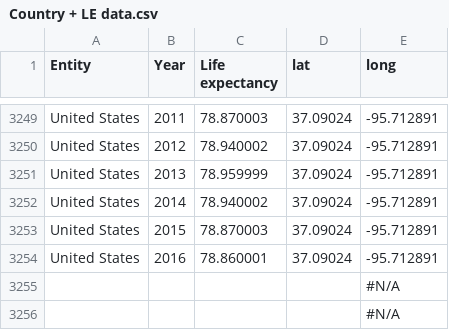
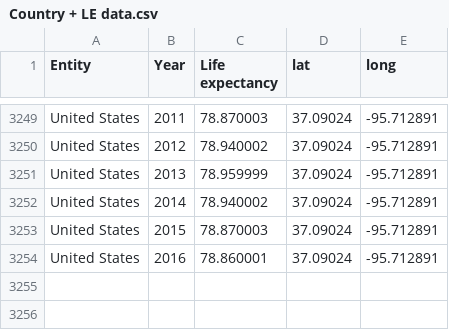
Before and after one commit to someoneinnueva/data-for-cs, a CSV file: Country + LE data.csv, drawn as a sheet; only a part is shown, gaps mark what is left out; the diff names each change by its address in the sheet, - before the commit and + after, or states it on an @@ line.

Commit message:
Update Country + LE data.csv

```diff
--- a/Country + LE data.csv
+++ b/Country + LE data.csv
-row 3255:  |  |  |  | #N/A
-row 3256:  |  |  |  | #N/A
```
